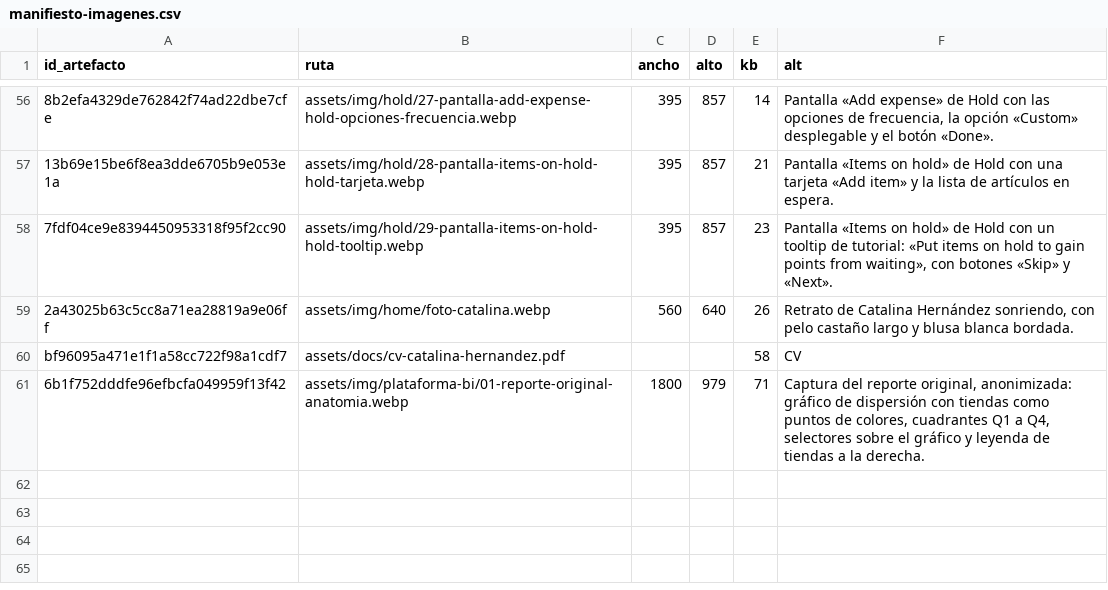
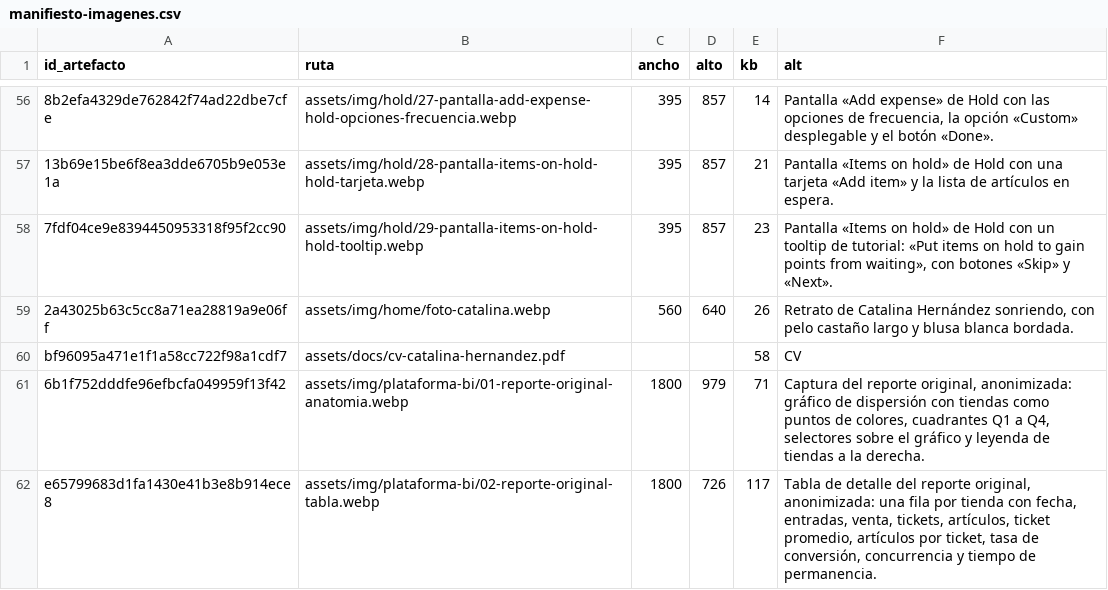
Before and after one commit to cathernandez/cathernandez.github.io, a CSV file: assets/img/manifiesto-imagenes.csv, drawn as a sheet; only a part is shown, gaps mark what is left out.

```diff
--- a/assets/img/manifiesto-imagenes.csv
+++ b/assets/img/manifiesto-imagenes.csv
@@ -61 +61,2 @@ bf96095a471e1f1a58cc722f98a1cdf7,assets/docs/cv-catalina-hernandez.pdf,,,58,CV
 6b1f752dddfe96efbcfa049959f13f42,assets/img/plataforma-bi/01-reporte-original-anatomia.webp,1800,979,71,"Captura del reporte original, anonimizada: gráfico de dispersión con tiendas como puntos de colores, cuadrantes Q1 a Q4, selectores sobre el gráfico y leyenda de tiendas a la derecha."
+e65799683d1fa1430e41b3e8b914ece8,assets/img/plataforma-bi/02-reporte-original-tabla.webp,1800,726,117,"Tabla de detalle del reporte original, anonimizada: una fila por tienda con fecha, entradas, venta, tickets, artículos, ticket promedio, artículos por ticket, tasa de conversión, concurrencia y tiempo de permanencia."
```
Also changed, not shown: 4 other files.
